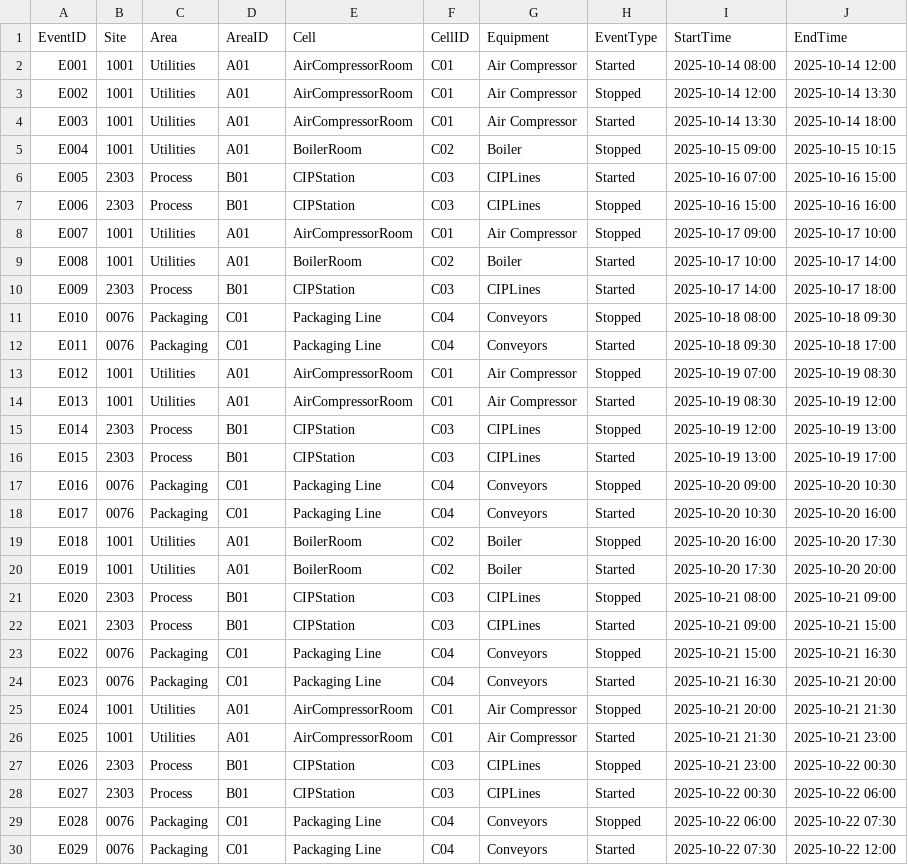
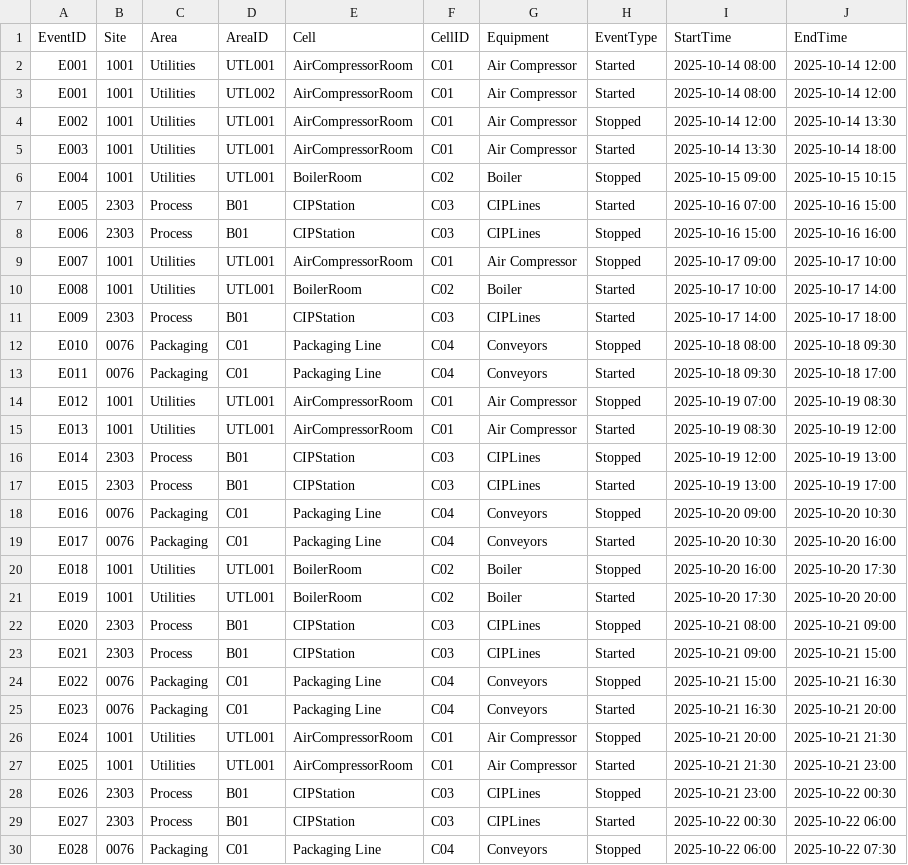
Before and after one commit to syrinebaraket/streamlit, a CSV file: RX/files/events.csv, drawn as a sheet; only a part is shown; the shorter side is filled out with more unchanged rows; the diff covers the shown part only.

Commit message:
Update events.csv

```diff
--- a/RX/files/events.csv
+++ b/RX/files/events.csv
@@ -1,10 +1,11 @@
 EventID,Site,Area,AreaID,Cell,CellID,Equipment,EventType,StartTime,EndTime
-E001,1001,Utilities,A01,AirCompressorRoom,C01,Air Compressor,Started,2025-10-14 08:00,2025-10-14 12:00
-E002,1001,Utilities,A01,AirCompressorRoom,C01,Air Compressor,Stopped,2025-10-14 12:00,2025-10-14 13:30
-E003,1001,Utilities,A01,AirCompressorRoom,C01,Air Compressor,Started,2025-10-14 13:30,2025-10-14 18:00
-E004,1001,Utilities,A01,BoilerRoom,C02,Boiler,Stopped,2025-10-15 09:00,2025-10-15 10:15
+E001,1001,Utilities,UTL001,AirCompressorRoom,C01,Air Compressor,Started,2025-10-14 08:00,2025-10-14 12:00
+E001,1001,Utilities,UTL002,AirCompressorRoom,C01,Air Compressor,Started,2025-10-14 08:00,2025-10-14 12:00
+E002,1001,Utilities,UTL001,AirCompressorRoom,C01,Air Compressor,Stopped,2025-10-14 12:00,2025-10-14 13:30
+E003,1001,Utilities,UTL001,AirCompressorRoom,C01,Air Compressor,Started,2025-10-14 13:30,2025-10-14 18:00
+E004,1001,Utilities,UTL001,BoilerRoom,C02,Boiler,Stopped,2025-10-15 09:00,2025-10-15 10:15
 E005,2303,Process,B01,CIPStation,C03,CIPLines,Started,2025-10-16 07:00,2025-10-16 15:00
 E006,2303,Process,B01,CIPStation,C03,CIPLines,Stopped,2025-10-16 15:00,2025-10-16 16:00
-E007,1001,Utilities,A01,AirCompressorRoom,C01,Air Compressor,Stopped,2025-10-17 09:00,2025-10-17 10:00
-E008,1001,Utilities,A01,BoilerRoom,C02,Boiler,Started,2025-10-17 10:00,2025-10-17 14:00
+E007,1001,Utilities,UTL001,AirCompressorRoom,C01,Air Compressor,Stopped,2025-10-17 09:00,2025-10-17 10:00
+E008,1001,Utilities,UTL001,BoilerRoom,C02,Boiler,Started,2025-10-17 10:00,2025-10-17 14:00
 E009,2303,Process,B01,CIPStation,C03,CIPLines,Started,2025-10-17 14:00,2025-10-17 18:00
@@ -12,4 +13,4 @@ E010,0076,Packaging,C01,Packaging Line,C04,Conveyors,Stopped,2025-10-18 08:00,20
 E011,0076,Packaging,C01,Packaging Line,C04,Conveyors,Started,2025-10-18 09:30,2025-10-18 17:00
-E012,1001,Utilities,A01,AirCompressorRoom,C01,Air Compressor,Stopped,2025-10-19 07:00,2025-10-19 08:30
-E013,1001,Utilities,A01,AirCompressorRoom,C01,Air Compressor,Started,2025-10-19 08:30,2025-10-19 12:00
+E012,1001,Utilities,UTL001,AirCompressorRoom,C01,Air Compressor,Stopped,2025-10-19 07:00,2025-10-19 08:30
+E013,1001,Utilities,UTL001,AirCompressorRoom,C01,Air Compressor,Started,2025-10-19 08:30,2025-10-19 12:00
 E014,2303,Process,B01,CIPStation,C03,CIPLines,Stopped,2025-10-19 12:00,2025-10-19 13:00
@@ -18,4 +19,4 @@ E016,0076,Packaging,C01,Packaging Line,C04,Conveyors,Stopped,2025-10-20 09:00,20
 E017,0076,Packaging,C01,Packaging Line,C04,Conveyors,Started,2025-10-20 10:30,2025-10-20 16:00
-E018,1001,Utilities,A01,BoilerRoom,C02,Boiler,Stopped,2025-10-20 16:00,2025-10-20 17:30
-E019,1001,Utilities,A01,BoilerRoom,C02,Boiler,Started,2025-10-20 17:30,2025-10-20 20:00
+E018,1001,Utilities,UTL001,BoilerRoom,C02,Boiler,Stopped,2025-10-20 16:00,2025-10-20 17:30
+E019,1001,Utilities,UTL001,BoilerRoom,C02,Boiler,Started,2025-10-20 17:30,2025-10-20 20:00
 E020,2303,Process,B01,CIPStation,C03,CIPLines,Stopped,2025-10-21 08:00,2025-10-21 09:00
@@ -24,4 +25,4 @@ E022,0076,Packaging,C01,Packaging Line,C04,Conveyors,Stopped,2025-10-21 15:00,20
 E023,0076,Packaging,C01,Packaging Line,C04,Conveyors,Started,2025-10-21 16:30,2025-10-21 20:00
-E024,1001,Utilities,A01,AirCompressorRoom,C01,Air Compressor,Stopped,2025-10-21 20:00,2025-10-21 21:30
-E025,1001,Utilities,A01,AirCompressorRoom,C01,Air Compressor,Started,2025-10-21 21:30,2025-10-21 23:00
+E024,1001,Utilities,UTL001,AirCompressorRoom,C01,Air Compressor,Stopped,2025-10-21 20:00,2025-10-21 21:30
+E025,1001,Utilities,UTL001,AirCompressorRoom,C01,Air Compressor,Started,2025-10-21 21:30,2025-10-21 23:00
 E026,2303,Process,B01,CIPStation,C03,CIPLines,Stopped,2025-10-21 23:00,2025-10-22 00:30
```
Also changed, not shown: 4 edited cells elsewhere in this file.
